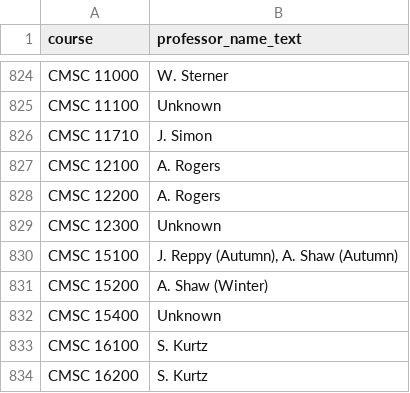
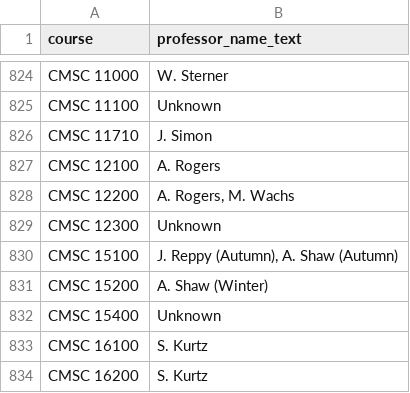
Before and after one commit to vidyut-19/Phil, a CSV file: scraped_data/instructors_text.csv, drawn as a sheet; only a part is shown, gaps mark what is left out.

Commit message:
fix

```diff
--- a/scraped_data/instructors_text.csv
+++ b/scraped_data/instructors_text.csv
@@ -827,3 +827,3 @@ CMSC 11710,J. Simon
 CMSC 12100,A. Rogers
-CMSC 12200,A. Rogers
+CMSC 12200,"A. Rogers, M. Wachs"
 CMSC 12300,Unknown
```
